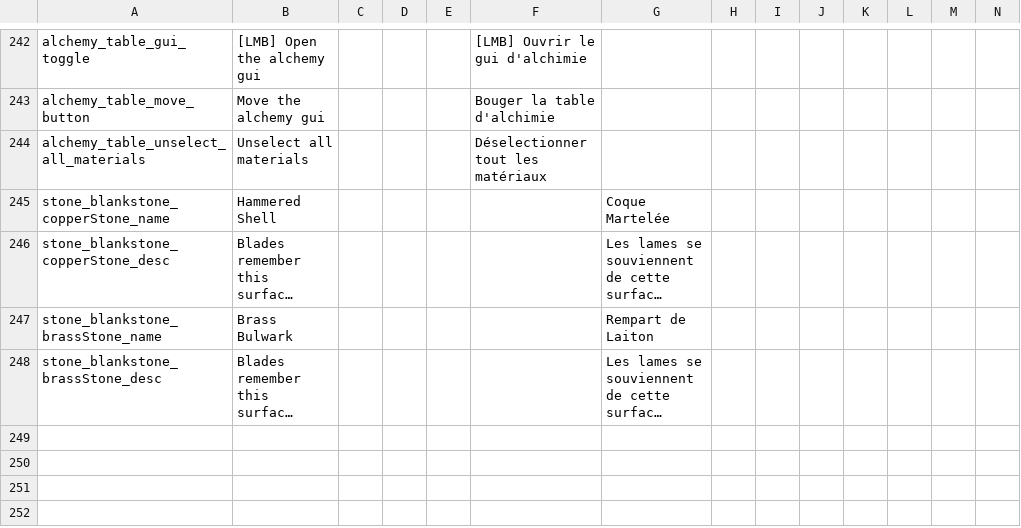
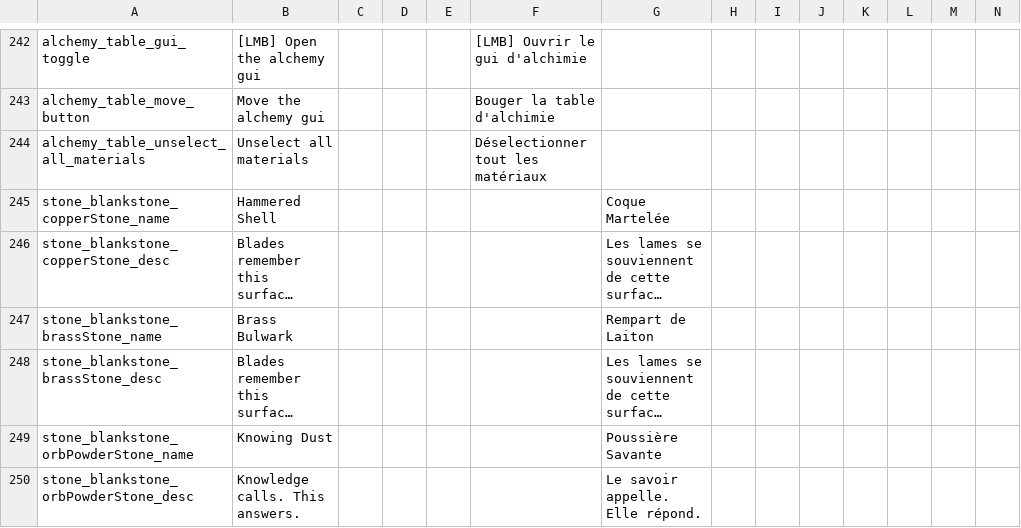
Before and after one commit to kedesiklem/blankStone, a CSV file: translations.csv, drawn as a sheet; only a part is shown, gaps mark what is left out; long unchanged cells end in …; rows hold the shown columns only; the diff names each change by its address in the sheet, - before the commit and + after, or states it on an @@ line.

```diff
--- a/translations.csv
+++ b/translations.csv
+row 249: stone_blankstone_orbPowderStone_name | Knowing Dust |  |  |  |  | Poussière Savante
+row 250: stone_blankstone_orbPowderStone_desc | Knowledge calls. This answers. |  |  |  |  | Le savoir appelle. Elle répond.
```
Also changed, not shown: 16 other files.
